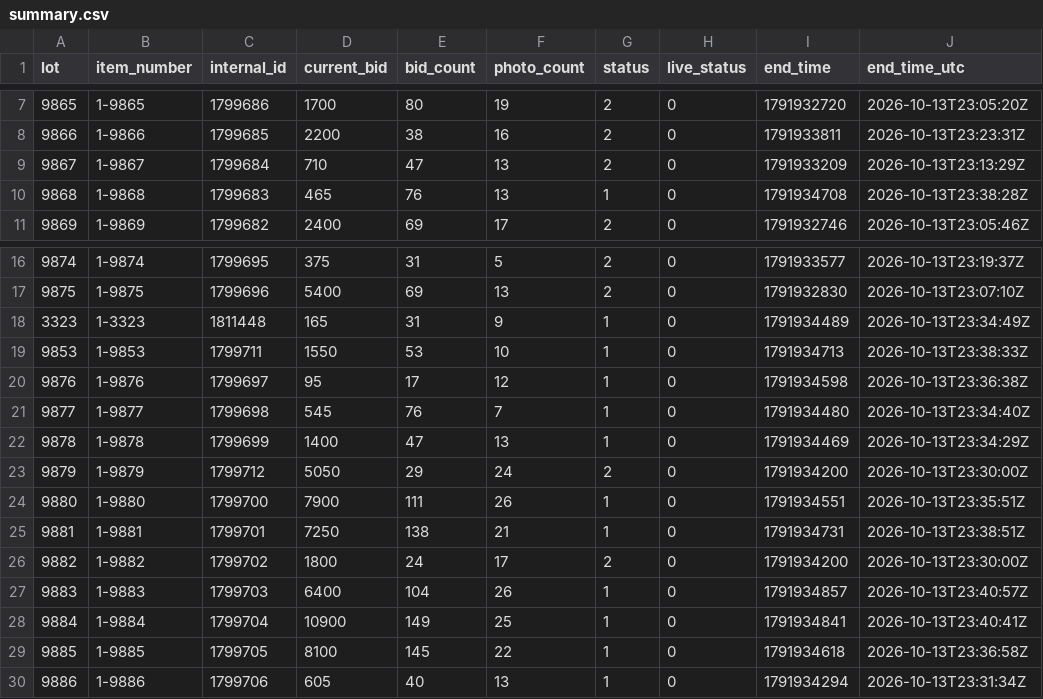
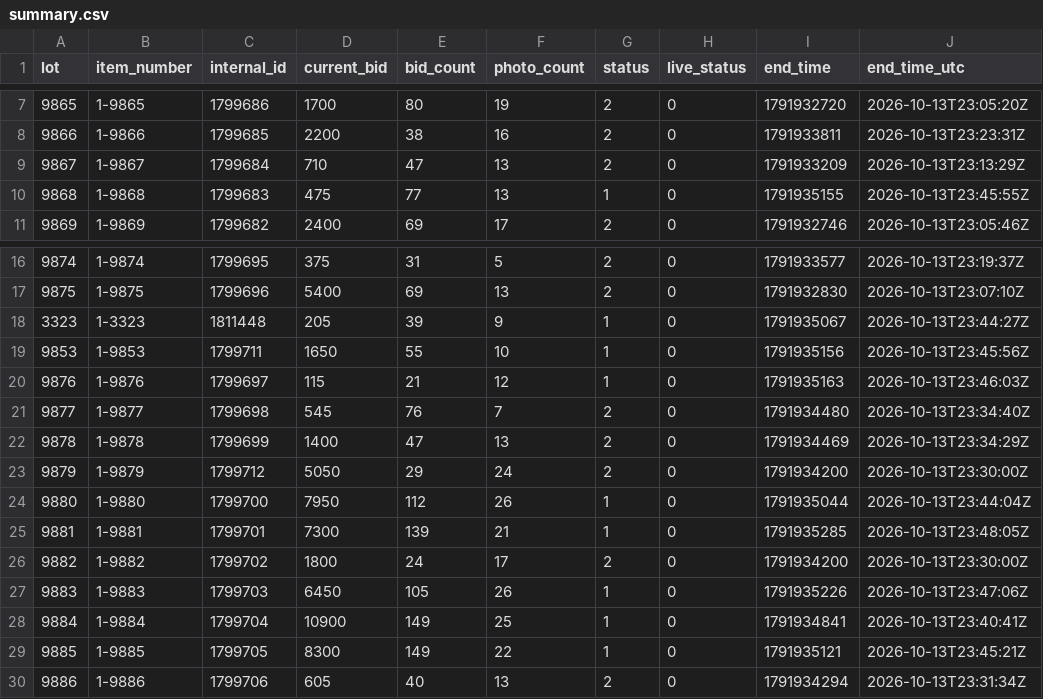
Before and after one commit to hatchmiw/orbitbid-auctions, a CSV file: auctions/2064/summary.csv, drawn as a sheet; only a part is shown, gaps mark what is left out; the diff covers the shown part only; the diff names each change by its address in the sheet, - before the commit and + after, or states it on an @@ line.

```diff
--- a/auctions/2064/summary.csv
+++ b/auctions/2064/summary.csv
-D10 (current_bid): 465
+D10 (current_bid): 475
-E10 (bid_count): 76
+E10 (bid_count): 77
-I10 (end_time): 1791934708
+I10 (end_time): 1791935155
-J10 (end_time_utc): 2026-10-13T23:38:28Z
+J10 (end_time_utc): 2026-10-13T23:45:55Z
-D18 (current_bid): 165
+D18 (current_bid): 205
-E18 (bid_count): 31
+E18 (bid_count): 39
-I18 (end_time): 1791934489
+I18 (end_time): 1791935067
-J18 (end_time_utc): 2026-10-13T23:34:49Z
+J18 (end_time_utc): 2026-10-13T23:44:27Z
-D19 (current_bid): 1550
+D19 (current_bid): 1650
-E19 (bid_count): 53
+E19 (bid_count): 55
-I19 (end_time): 1791934713
+I19 (end_time): 1791935156
-J19 (end_time_utc): 2026-10-13T23:38:33Z
+J19 (end_time_utc): 2026-10-13T23:45:56Z
-D20 (current_bid): 95
+D20 (current_bid): 115
-E20 (bid_count): 17
+E20 (bid_count): 21
-I20 (end_time): 1791934598
+I20 (end_time): 1791935163
-J20 (end_time_utc): 2026-10-13T23:36:38Z
+J20 (end_time_utc): 2026-10-13T23:46:03Z
-G21:G22 (status): 1
+G21:G22 (status): 2
-D24 (current_bid): 7900
+D24 (current_bid): 7950
-E24 (bid_count): 111
+E24 (bid_count): 112
-I24 (end_time): 1791934551
+I24 (end_time): 1791935044
-J24 (end_time_utc): 2026-10-13T23:35:51Z
+J24 (end_time_utc): 2026-10-13T23:44:04Z
-D25 (current_bid): 7250
+D25 (current_bid): 7300
-E25 (bid_count): 138
+E25 (bid_count): 139
-I25 (end_time): 1791934731
+I25 (end_time): 1791935285
-J25 (end_time_utc): 2026-10-13T23:38:51Z
+J25 (end_time_utc): 2026-10-13T23:48:05Z
-D27 (current_bid): 6400
+D27 (current_bid): 6450
-E27 (bid_count): 104
+E27 (bid_count): 105
-I27 (end_time): 1791934857
+I27 (end_time): 1791935226
-J27 (end_time_utc): 2026-10-13T23:40:57Z
+J27 (end_time_utc): 2026-10-13T23:47:06Z
-D29 (current_bid): 8100
+D29 (current_bid): 8300
-E29 (bid_count): 145
+E29 (bid_count): 149
-I29 (end_time): 1791934618
+I29 (end_time): 1791935121
-J29 (end_time_utc): 2026-10-13T23:36:58Z
+J29 (end_time_utc): 2026-10-13T23:45:21Z
-G30 (status): 1
+G30 (status): 2
```
Also changed, not shown: 12 edited cells elsewhere in this file, auctions/2064/price-history.csv, 3 other files.
